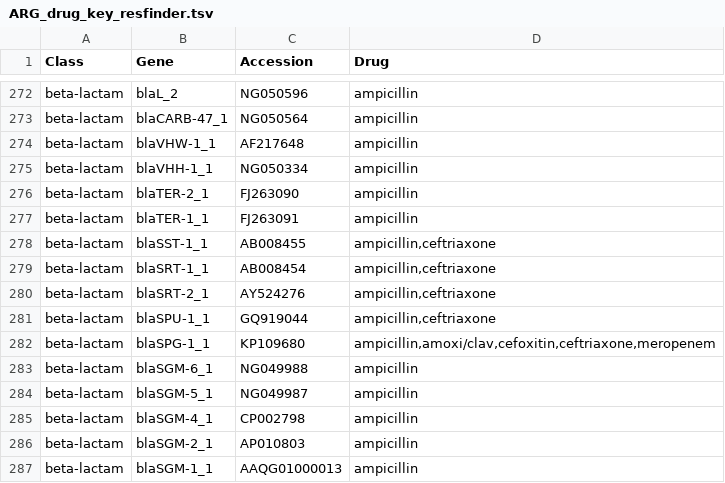
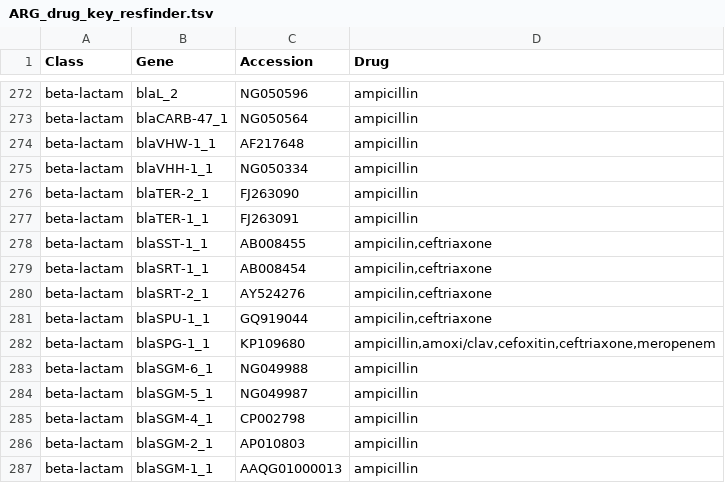
Before and after one commit to phac-nml/staramr, a TSV file: staramr/databases/resistance/data/ARG_drug_key_resfinder.tsv, drawn as a sheet; only a part is shown, gaps mark what is left out.

Commit message:
Revert "Fixed typo"
This reverts commit e961be166bed916f17f64fd160d83dc217ade4a8.

```diff
--- a/staramr/databases/resistance/data/ARG_drug_key_resfinder.tsv
+++ b/staramr/databases/resistance/data/ARG_drug_key_resfinder.tsv
@@ -277,6 +277,6 @@ beta-lactam	blaTER-2_1	FJ263090	ampicillin
 beta-lactam	blaTER-1_1	FJ263091	ampicillin
-beta-lactam	blaSST-1_1	AB008455	ampicillin,ceftriaxone
-beta-lactam	blaSRT-1_1	AB008454	ampicillin,ceftriaxone
-beta-lactam	blaSRT-2_1	AY524276	ampicillin,ceftriaxone
-beta-lactam	blaSPU-1_1	GQ919044	ampicillin,ceftriaxone
+beta-lactam	blaSST-1_1	AB008455	ampicilin,ceftriaxone
+beta-lactam	blaSRT-1_1	AB008454	ampicilin,ceftriaxone
+beta-lactam	blaSRT-2_1	AY524276	ampicilin,ceftriaxone
+beta-lactam	blaSPU-1_1	GQ919044	ampicilin,ceftriaxone
 beta-lactam	blaSPG-1_1	KP109680	ampicillin,amoxi/clav,cefoxitin,ceftriaxone,meropenem
```
